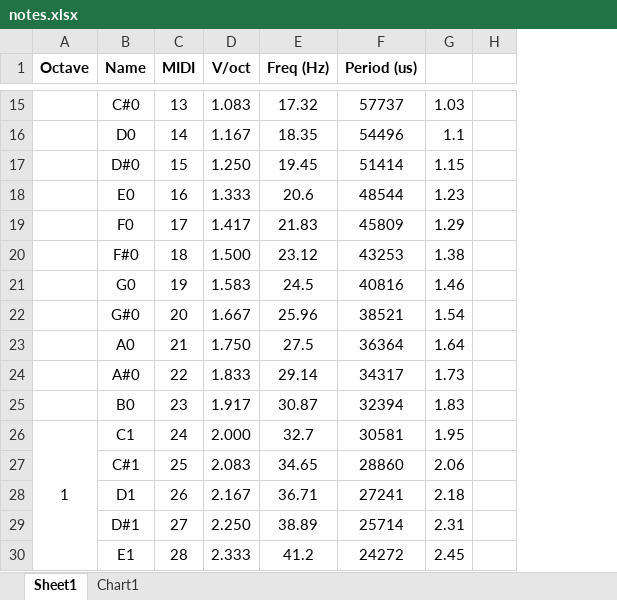
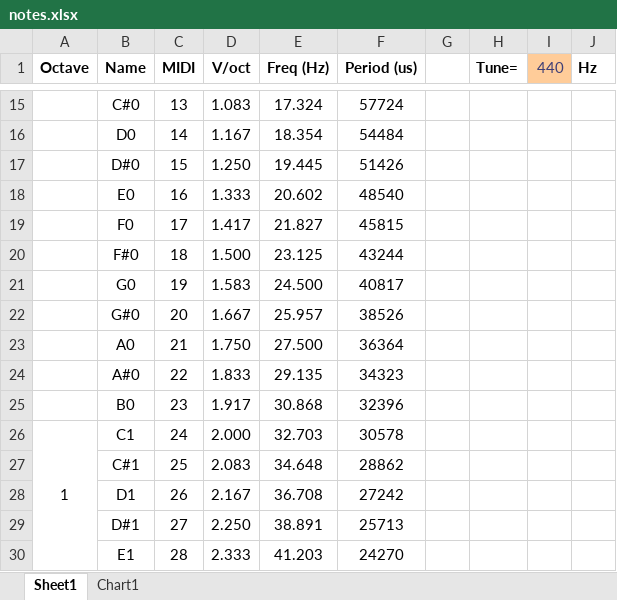
Before and after one commit to mprosk/midi_tape_deck, an Excel workbook: eval/notes.xlsx, sheet Sheet1, drawn as a sheet; only a part is shown, gaps mark what is left out; values as stored, in another font and other column widths than the file's, no borders; charts and pictures and conditional formats not drawn; removed rows and columns are numbered as before the commit, all else as after; the diff covers the shown part only; the diff names each change by its address in the sheet, - before the commit and + after, or states it on an @@ line.

```diff
--- a/eval/notes.xlsx (sheet Sheet1)
+++ b/eval/notes.xlsx (sheet Sheet1)
-column G, rows 15-30: 1.03 | 1.1 | 1.15 | 1.23 | 1.29 | 1.38 | 1.46 | 1.54 | 1.64 | 1.73 | 1.83 | 1.95 | 2.06 | 2.18 | 2.31 | 2.45
-column H, empty
+column G, empty
+column H (Tune=), empty
+column I (440), empty
+column J (Hz), empty
-E15 (Freq (Hz)): 17.32
+E15 (Freq (Hz)): 17.324
-F15 (Period (us)): 57737
+F15 (Period (us)): 57724
-E16 (Freq (Hz)): 18.35
+E16 (Freq (Hz)): 18.354
-F16 (Period (us)): 54496
+F16 (Period (us)): 54484
-E17 (Freq (Hz)): 19.45
+E17 (Freq (Hz)): 19.445
-F17 (Period (us)): 51414
+F17 (Period (us)): 51426
-E18 (Freq (Hz)): 20.6
+E18 (Freq (Hz)): 20.602
-F18 (Period (us)): 48544
+F18 (Period (us)): 48540
-E19 (Freq (Hz)): 21.83
+E19 (Freq (Hz)): 21.827
-F19 (Period (us)): 45809
+F19 (Period (us)): 45815
-E20 (Freq (Hz)): 23.12
+E20 (Freq (Hz)): 23.125
-F20 (Period (us)): 43253
+F20 (Period (us)): 43244
-E21 (Freq (Hz)): 24.5
+E21 (Freq (Hz)): 24.500
-F21 (Period (us)): 40816
+F21 (Period (us)): 40817
-E22 (Freq (Hz)): 25.96
+E22 (Freq (Hz)): 25.957
-F22 (Period (us)): 38521
+F22 (Period (us)): 38526
-E23 (Freq (Hz)): 27.5
+E23 (Freq (Hz)): 27.500
-E24 (Freq (Hz)): 29.14
+E24 (Freq (Hz)): 29.135
-F24 (Period (us)): 34317
+F24 (Period (us)): 34323
-E25 (Freq (Hz)): 30.87
+E25 (Freq (Hz)): 30.868
-F25 (Period (us)): 32394
+F25 (Period (us)): 32396
-E26 (Freq (Hz)): 32.7
+E26 (Freq (Hz)): 32.703
-F26 (Period (us)): 30581
+F26 (Period (us)): 30578
-E27 (Freq (Hz)): 34.65
+E27 (Freq (Hz)): 34.648
-F27 (Period (us)): 28860
+F27 (Period (us)): 28862
-E28 (Freq (Hz)): 36.71
+E28 (Freq (Hz)): 36.708
-F28 (Period (us)): 27241
+F28 (Period (us)): 27242
-E29 (Freq (Hz)): 38.89
+E29 (Freq (Hz)): 38.891
-F29 (Period (us)): 25714
+F29 (Period (us)): 25713
-E30 (Freq (Hz)): 41.2
+E30 (Freq (Hz)): 41.203
-F30 (Period (us)): 24272
+F30 (Period (us)): 24270
```
Also changed, not shown: 136 edited cells elsewhere in this sheet, charts or pictures, 2 other files.
